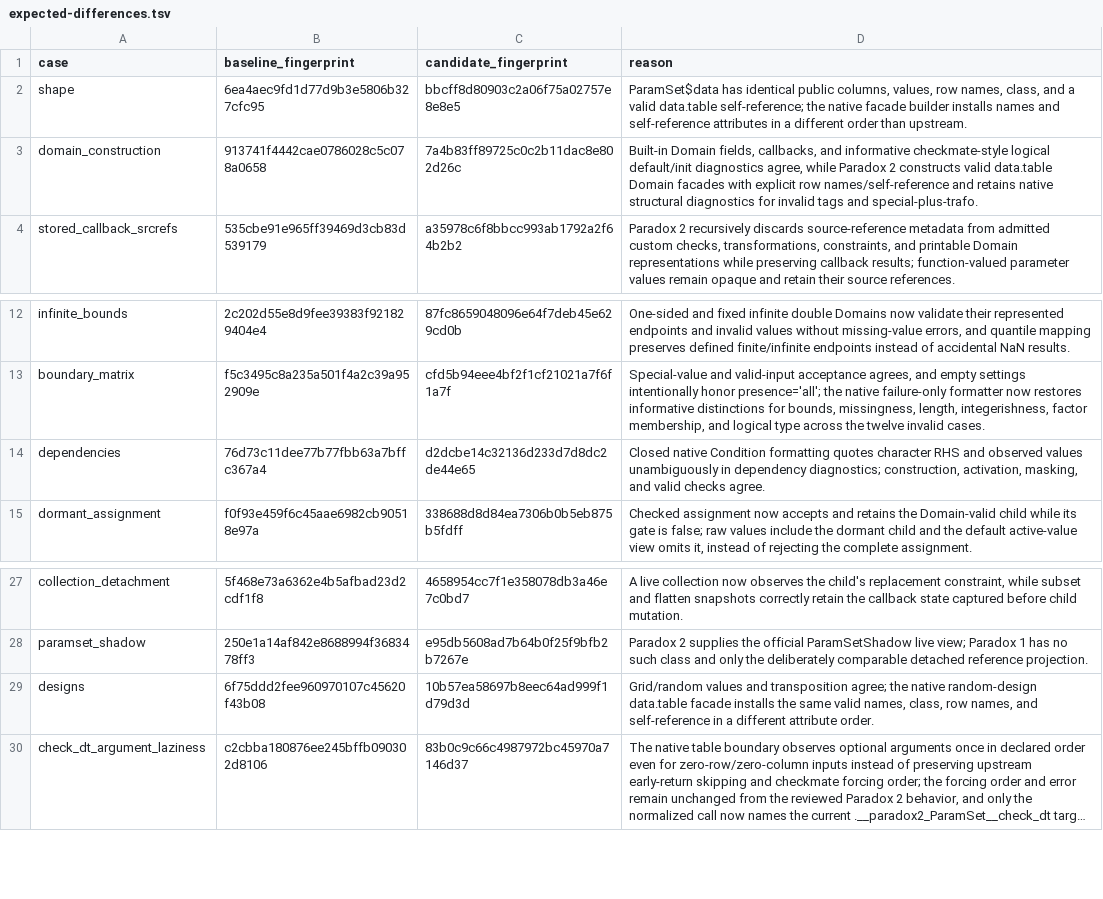
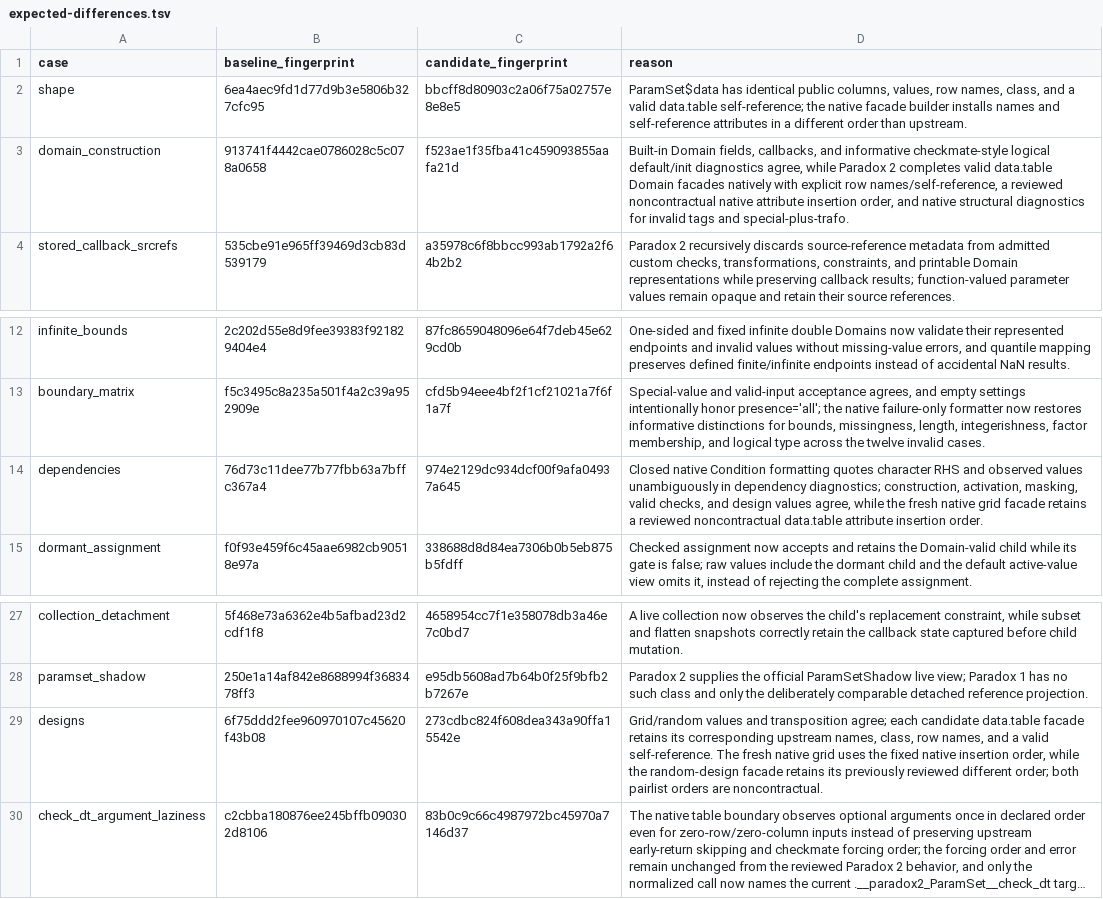
Before and after one commit to mlr-org/paradox, a TSV file: compat/differential/expected-differences.tsv, drawn as a sheet; only a part is shown, gaps mark what is left out; long unchanged cells end in …; the diff names each change by its address in the sheet, - before the commit and + after, or states it on an @@ line.

```diff
--- a/compat/differential/expected-differences.tsv
+++ b/compat/differential/expected-differences.tsv
-C3 (candidate_fingerprint): 7a4b83ff89725c0c2b11dac8e802d26c
+C3 (candidate_fingerprint): f523ae1f35fba41c459093855aafa21d
-D3 (reason): …Paradox 2 constructs valid data.table Domain facades with explicit row names/self-reference and retains native structural…
+D3 (reason): …Paradox 2 completes valid data.table Domain facades natively with explicit row names/self-reference, a reviewed noncontractual native attribute insertion order, and native structural…
-C14 (candidate_fingerprint): d2dcbe14c32136d233d7d8dc2de44e65
+C14 (candidate_fingerprint): 974e2129dc934dcf00f9afa04937a645
-D14 (reason): …activation, masking, and valid checks agree.
+D14 (reason): …activation, masking, valid checks, and design values agree, while the fresh native grid facade retains a reviewed noncontractual data.table attribute insertion order.
-C29 (candidate_fingerprint): 10b57ea58697b8eec64ad999f1d79d3d
+C29 (candidate_fingerprint): 273cdbc824f608dea343a90ffa15542e
-D29 (reason): …transposition agree; the native random-design data.table facade installs the same valid names, class, row names, and self-reference in a different attribute order.
+D29 (reason): …transposition agree; each candidate data.table facade retains its corresponding upstream names, class, row names, and a valid self-reference. The fresh native grid uses the fixed native insertion order, while the random-design facade retains its previously reviewed different order; both pairlist orders are noncontractual.
```
Also changed, not shown: 4 other files.
